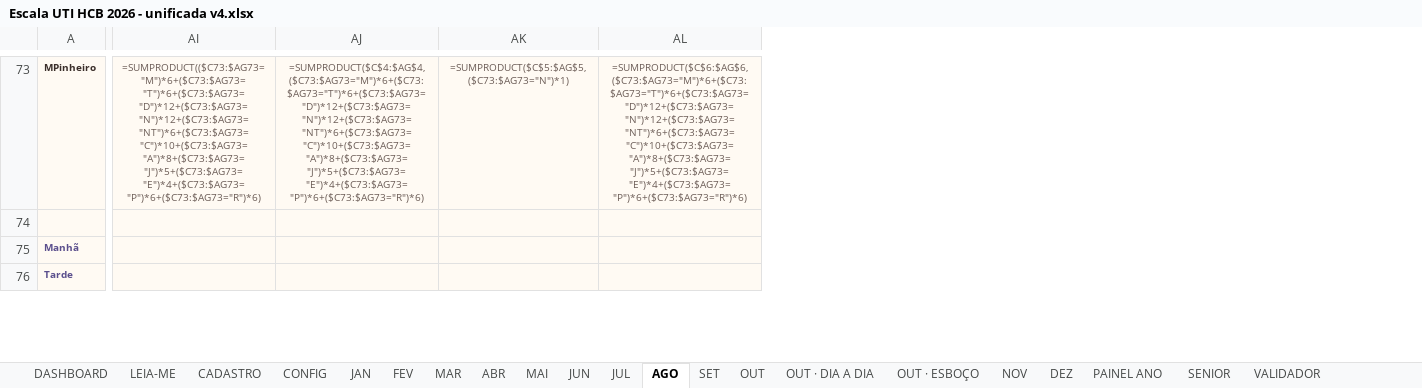
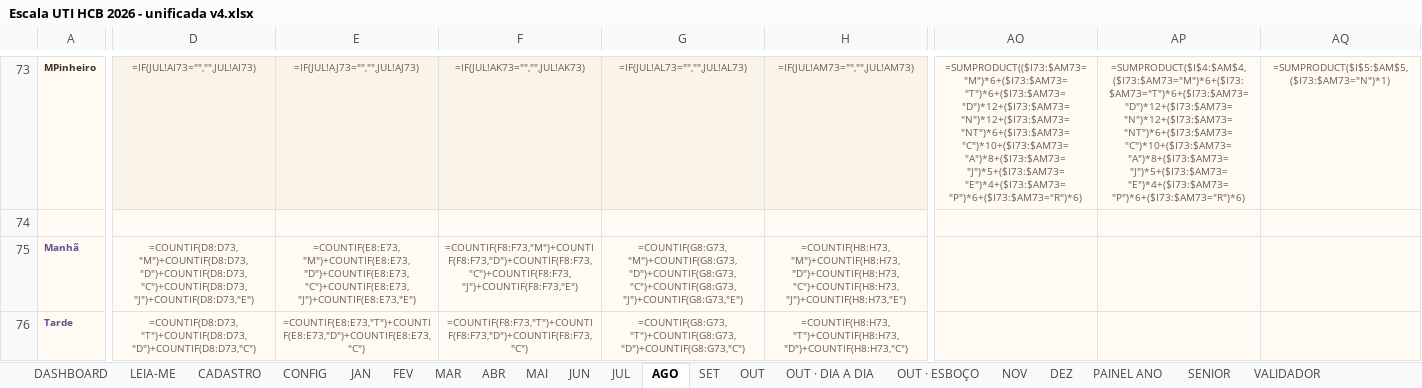
Before and after one commit to marcosgvs/colo-ritmo, an Excel workbook: docs/escala-tools/Escala UTI HCB 2026 - unificada v4.xlsx, sheet AGO, drawn as a sheet; only a part is shown, gaps mark what is left out; values as stored, in another font and other column widths than the file's, no borders; formulas without a stored value are shown as written; conditional formats not drawn; removed rows and columns are numbered as before the commit, all else as after; the diff covers the shown part only; the diff names each change by its address in the sheet, - before the commit and + after, or states it on an @@ line.

```diff
--- a/docs/escala-tools/Escala UTI HCB 2026 - unificada v4.xlsx (sheet AGO)
+++ b/docs/escala-tools/Escala UTI HCB 2026 - unificada v4.xlsx (sheet AGO)
+column D, rows 73-76: =IF(JUL!AI73="","",JUL!AI73) |  | =COUNTIF(D8:D73,"M")+COUNTIF(D8:D73,"D")+COUNTIF(D8:D73,"C")+COUNTIF(D8:D73,"J")+COUNTIF(D8:D73,"E") | =COUNTIF(D8:D73,"T")+COUNTIF(D8:D73,"D")+COUNTIF(D8:D73,"C")
+column E, rows 73-76: =IF(JUL!AJ73="","",JUL!AJ73) |  | =COUNTIF(E8:E73,"M")+COUNTIF(E8:E73,"D")+COUNTIF(E8:E73,"C")+COUNTIF(E8:E73,"J")+COUNTIF(E8:E73,"E") | =COUNTIF(E8:E73,"T")+COUNTIF(E8:E73,"D")+COUNTIF(E8:E73,"C")
+column F, rows 73-76: =IF(JUL!AK73="","",JUL!AK73) |  | =COUNTIF(F8:F73,"M")+COUNTIF(F8:F73,"D")+COUNTIF(F8:F73,"C")+COUNTIF(F8:F73,"J")+COUNTIF(F8:F73,"E") | =COUNTIF(F8:F73,"T")+COUNTIF(F8:F73,"D")+COUNTIF(F8:F73,"C")
+column G, rows 73-76: =IF(JUL!AL73="","",JUL!AL73) |  | =COUNTIF(G8:G73,"M")+COUNTIF(G8:G73,"D")+COUNTIF(G8:G73,"C")+COUNTIF(G8:G73,"J")+COUNTIF(G8:G73,"E") | =COUNTIF(G8:G73,"T")+COUNTIF(G8:G73,"D")+COUNTIF(G8:G73,"C")
+column H, rows 73-76: =IF(JUL!AM73="","",JUL!AM73) |  | =COUNTIF(H8:H73,"M")+COUNTIF(H8:H73,"D")+COUNTIF(H8:H73,"C")+COUNTIF(H8:H73,"J")+COUNTIF(H8:H73,"E") | =COUNTIF(H8:H73,"T")+COUNTIF(H8:H73,"D")+COUNTIF(H8:H73,"C")
-column AI, row 73: =SUMPRODUCT(($C73:$AG73="M")*6+($C73:$AG73="T")*6+($C73:$AG73="D")*12+($C73:$AG73="N")*12+($C73:$AG73="NT")*6+($C73:$AG73="C")*10+($C73:$AG73="A")*8+($C73:$AG73="J")*5+($C73:$AG73="E")*4+($C73:$AG73="P")*6+($C73:$AG73="R")*6)
-column AJ, row 73: =SUMPRODUCT($C$4:$AG$4,($C73:$AG73="M")*6+($C73:$AG73="T")*6+($C73:$AG73="D")*12+($C73:$AG73="N")*12+($C73:$AG73="NT")*6+($C73:$AG73="C")*10+($C73:$AG73="A")*8+($C73:$AG73="J")*5+($C73:$AG73="E")*4+($C73:$AG73="P")*6+($C73:$AG73="R")*6)
-column AK, row 73: =SUMPRODUCT($C$5:$AG$5,($C73:$AG73="N")*1)
-column AL, row 73: =SUMPRODUCT($C$6:$AG$6,($C73:$AG73="M")*6+($C73:$AG73="T")*6+($C73:$AG73="D")*12+($C73:$AG73="N")*12+($C73:$AG73="NT")*6+($C73:$AG73="C")*10+($C73:$AG73="A")*8+($C73:$AG73="J")*5+($C73:$AG73="E")*4+($C73:$AG73="P")*6+($C73:$AG73="R")*6)
+column AO, row 73: =SUMPRODUCT(($I73:$AM73="M")*6+($I73:$AM73="T")*6+($I73:$AM73="D")*12+($I73:$AM73="N")*12+($I73:$AM73="NT")*6+($I73:$AM73="C")*10+($I73:$AM73="A")*8+($I73:$AM73="J")*5+($I73:$AM73="E")*4+($I73:$AM73="P")*6+($I73:$AM73="R")*6)
+column AP, row 73: =SUMPRODUCT($I$4:$AM$4,($I73:$AM73="M")*6+($I73:$AM73="T")*6+($I73:$AM73="D")*12+($I73:$AM73="N")*12+($I73:$AM73="NT")*6+($I73:$AM73="C")*10+($I73:$AM73="A")*8+($I73:$AM73="J")*5+($I73:$AM73="E")*4+($I73:$AM73="P")*6+($I73:$AM73="R")*6)
+column AQ, row 73: =SUMPRODUCT($I$5:$AM$5,($I73:$AM73="N")*1)
```
Also changed, not shown: 14 added columns, 6 removed columns and 192 edited cells elsewhere in this sheet, sheet PAINEL ANO, sheet SENIOR, sheet MAR, sheet ABR, sheet JAN, sheet MAI, 12 more sheets, hidden cells, 6 other files.
